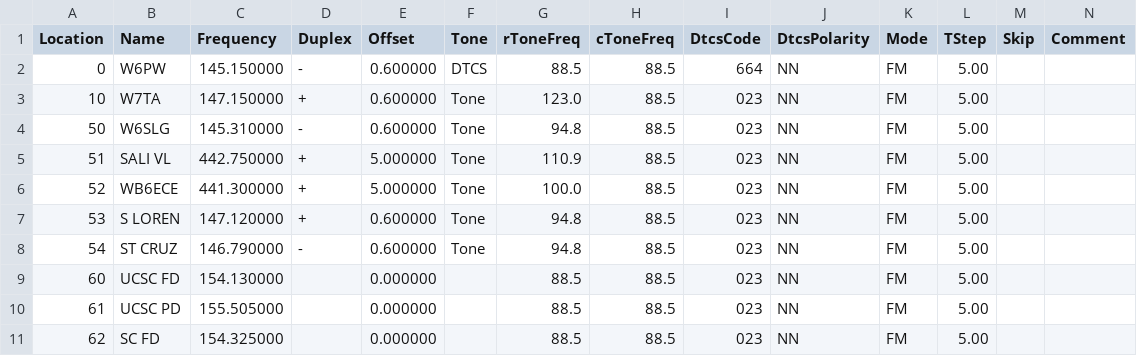
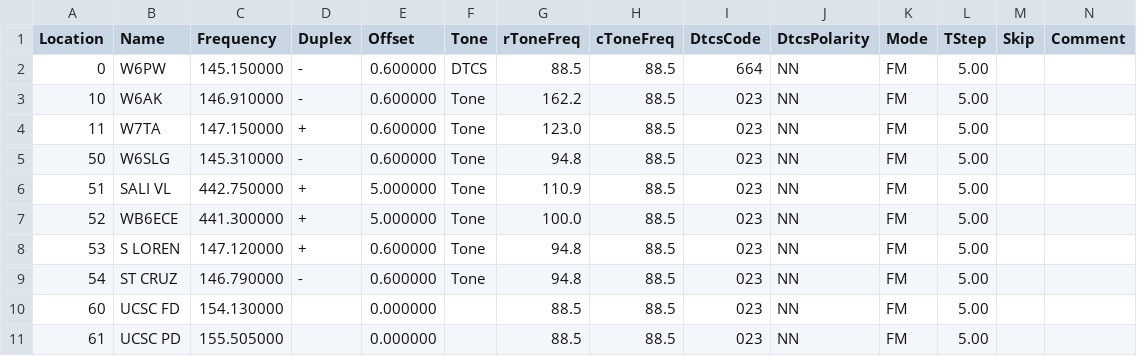
Before and after one commit to 4U6U57/hamradio.config, a CSV file: src/master.csv, drawn as a sheet; only a part is shown; the shorter side is filled out with more unchanged rows; rows hold the shown columns only; the diff names each change by its address in the sheet, - before the commit and + after, or states it on an @@ line.

Commit message:
Add W6AK (Sacramento ARC)

```diff
--- a/src/master.csv
+++ b/src/master.csv
-B3 (Name): W7TA
+B3 (Name): W6AK
-C3 (Frequency): 147.150000
+C3 (Frequency): 146.910000
-D3 (Duplex): +
+D3 (Duplex): -
-G3 (rToneFreq): 123.0
+G3 (rToneFreq): 162.2
+row 4: 11 | W7TA | 147.150000 | + | 0.600000 | Tone | 123.0 | 88.5 | 023 | NN | FM | 5.00
```
